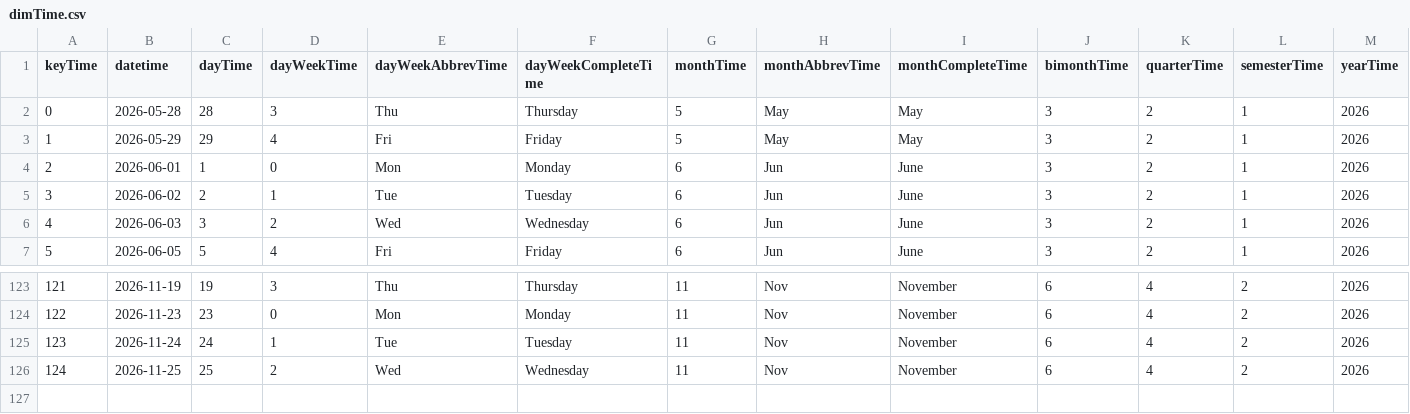
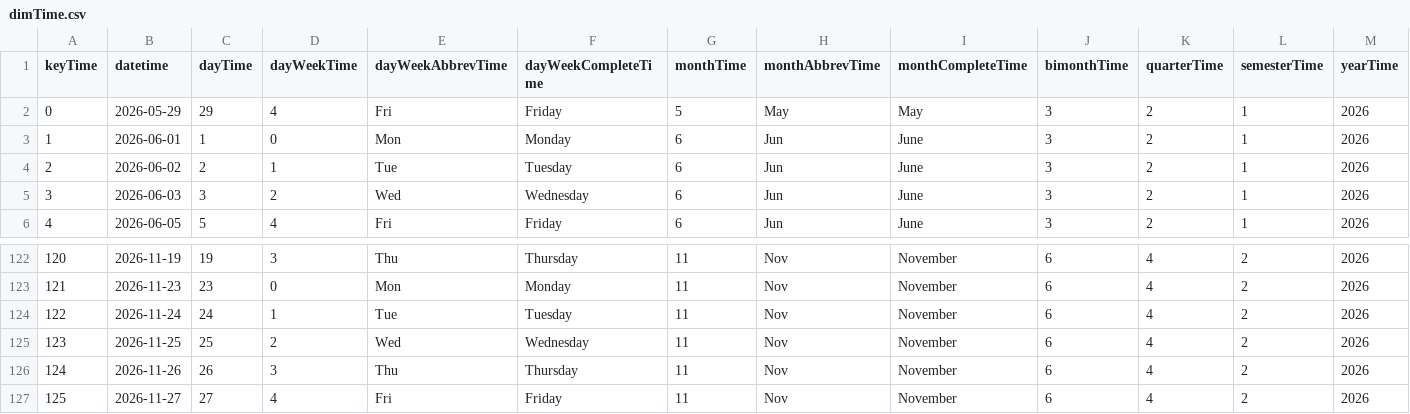
Before and after one commit to mariobignami/Radar-B3, a CSV file: data/raw/dimTime.csv, drawn as a sheet; only a part is shown, gaps mark what is left out; removed rows and columns are numbered as before the commit, all else as after; the diff names each change by its address in the sheet, - before the commit and + after, or states it on an @@ line.

```diff
--- a/data/raw/dimTime.csv
+++ b/data/raw/dimTime.csv
-row 2: 0 | 2026-05-28 | 28 | 3 | Thu | Thursday | 5 | May | May | 3 | 2 | 1 | 2026
@@ column A (keyTime) renumbered between rows 2 and 125 @@
+row 126: 124 | 2026-11-26 | 26 | 3 | Thu | Thursday | 11 | Nov | November | 6 | 4 | 2 | 2026
+row 127: 125 | 2026-11-27 | 27 | 4 | Fri | Friday | 11 | Nov | November | 6 | 4 | 2 | 2026
```
Also changed, not shown: data/raw/dimCompany.csv, 6 other files.
